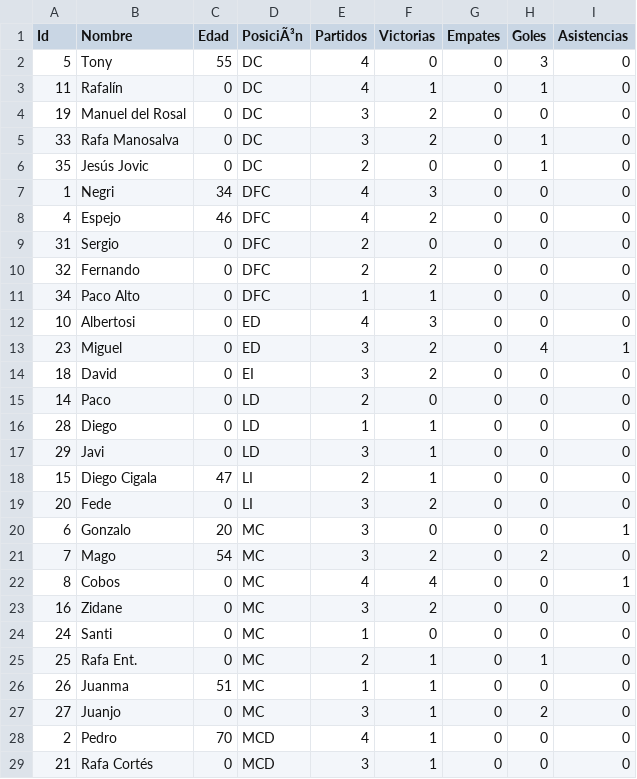
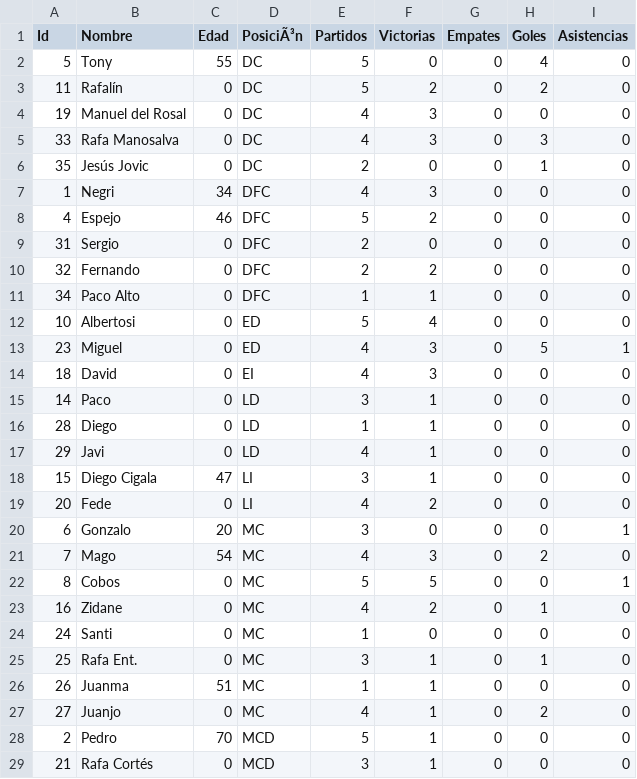
Before and after one commit to gonzalodom11/C.D-Quemadillas, a CSV file: datos/Quemadillas.csv, drawn as a sheet; only a part is shown; the diff covers the shown part only.

Commit message:
Add files via upload

```diff
--- a/datos/Quemadillas.csv
+++ b/datos/Quemadillas.csv
@@ -1,9 +1,9 @@
 Id,Nombre,Edad,PosiciÃ³n,Partidos,Victorias,Empates,Goles,Asistencias
-5,Tony,55,DC,4,0,0,3,0
-11,Rafalín,0,DC,4,1,0,1,0
-19,Manuel del Rosal,0,DC,3,2,0,0,0
-33,Rafa Manosalva,0,DC,3,2,0,1,0
+5,Tony,55,DC,5,0,0,4,0
+11,Rafalín,0,DC,5,2,0,2,0
+19,Manuel del Rosal,0,DC,4,3,0,0,0
+33,Rafa Manosalva,0,DC,4,3,0,3,0
 35,Jesús Jovic,0,DC,2,0,0,1,0
 1,Negri,34,DFC,4,3,0,0,0
-4,Espejo,46,DFC,4,2,0,0,0
+4,Espejo,46,DFC,5,2,0,0,0
 31,Sergio,0,DFC,2,0,0,0,0
@@ -11,19 +11,19 @@ Id,Nombre,Edad,PosiciÃ³n,Partidos,Victorias,Empates,Goles,Asistencias
 34,Paco Alto,0,DFC,1,1,0,0,0
-10,Albertosi,0,ED,4,3,0,0,0
-23,Miguel,0,ED,3,2,0,4,1
-18,David,0,EI,3,2,0,0,0
-14,Paco,0,LD,2,0,0,0,0
+10,Albertosi,0,ED,5,4,0,0,0
+23,Miguel,0,ED,4,3,0,5,1
+18,David,0,EI,4,3,0,0,0
+14,Paco,0,LD,3,1,0,0,0
 28,Diego,0,LD,1,1,0,0,0
-29,Javi,0,LD,3,1,0,0,0
-15,Diego Cigala,47,LI,2,1,0,0,0
-20,Fede,0,LI,3,2,0,0,0
+29,Javi,0,LD,4,1,0,0,0
+15,Diego Cigala,47,LI,3,1,0,0,0
+20,Fede,0,LI,4,2,0,0,0
 6,Gonzalo,20,MC,3,0,0,0,1
-7,Mago,54,MC,3,2,0,2,0
-8,Cobos,0,MC,4,4,0,0,1
-16,Zidane,0,MC,3,2,0,0,0
+7,Mago,54,MC,4,3,0,2,0
+8,Cobos,0,MC,5,5,0,0,1
+16,Zidane,0,MC,4,2,0,1,0
 24,Santi,0,MC,1,0,0,0,0
-25,Rafa Ent.,0,MC,2,1,0,1,0
+25,Rafa Ent.,0,MC,3,1,0,1,0
 26,Juanma,51,MC,1,1,0,0,0
-27,Juanjo,0,MC,3,1,0,2,0
-2,Pedro,70,MCD,4,1,0,0,0
+27,Juanjo,0,MC,4,1,0,2,0
+2,Pedro,70,MCD,5,1,0,0,0
 21,Rafa Cortés,0,MCD,3,1,0,0,0
```
Also changed, not shown: 1 added row and 9 edited cells elsewhere in this file.
